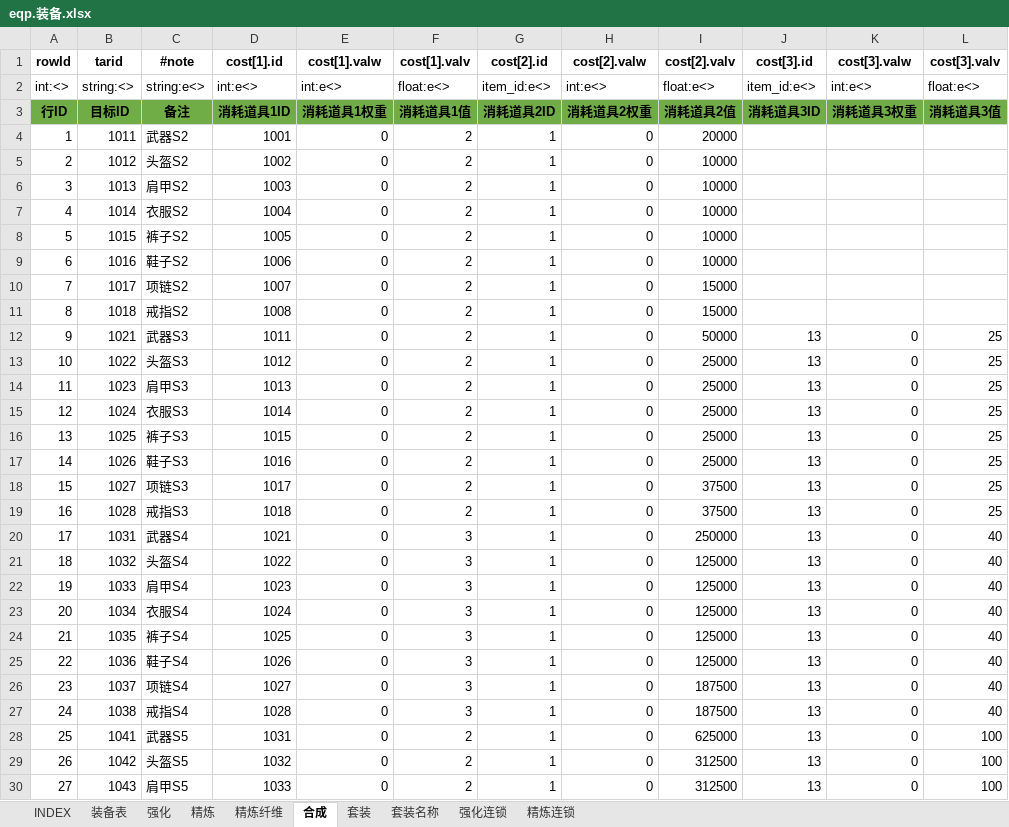
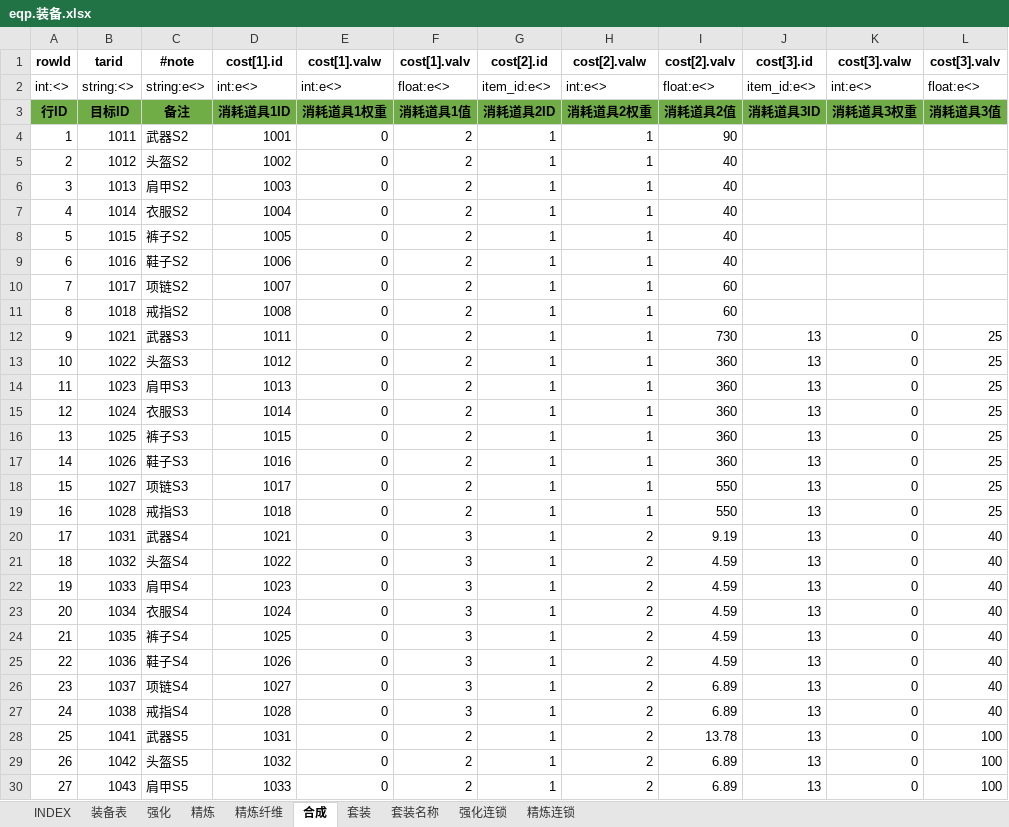
Before and after one commit to hataksumo/UIDesigner, an Excel workbook: Excel/eqp.装备.xlsx, sheet 合成, drawn as a sheet; only a part is shown; values as stored, in another font and other column widths than the file's, no borders; the diff covers the shown part only; the diff names each change by its address in the sheet, - before the commit and + after, or states it on an @@ line.

```diff
--- a/Excel/eqp.装备.xlsx (sheet 合成)
+++ b/Excel/eqp.装备.xlsx (sheet 合成)
-H4:H19 (cost[2].valw): 0
+H4:H19 (cost[2].valw): 1
-I4 (cost[2].valv): 20000
+I4 (cost[2].valv): 90
-I5:I9 (cost[2].valv): 10000
+I5:I9 (cost[2].valv): 40
-I10:I11 (cost[2].valv): 15000
+I10:I11 (cost[2].valv): 60
-I12 (cost[2].valv): 50000
+I12 (cost[2].valv): 730
-I13:I17 (cost[2].valv): 25000
+I13:I17 (cost[2].valv): 360
-I18:I19 (cost[2].valv): 37500
+I18:I19 (cost[2].valv): 550
-H20:H30 (cost[2].valw): 0
+H20:H30 (cost[2].valw): 2
-I20 (cost[2].valv): 250000
+I20 (cost[2].valv): 9.19
-I21:I25 (cost[2].valv): 125000
+I21:I25 (cost[2].valv): 4.59
-I26:I27 (cost[2].valv): 187500
+I26:I27 (cost[2].valv): 6.89
-I28 (cost[2].valv): 625000
+I28 (cost[2].valv): 13.78
-I29:I30 (cost[2].valv): 312500
+I29:I30 (cost[2].valv): 6.89
```
Also changed, not shown: 122 edited cells elsewhere in this sheet, sheet 强化, sheet 装备表, formulas that keep their value, Excel/chip.晶片.xlsx, Excel/lvup.战机养成.xlsx.
